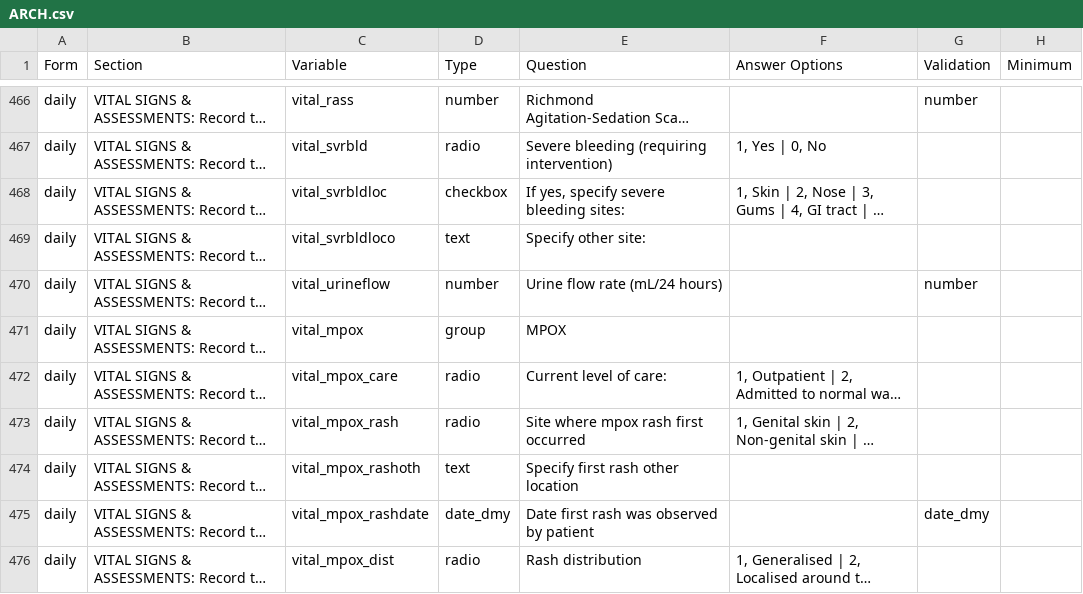
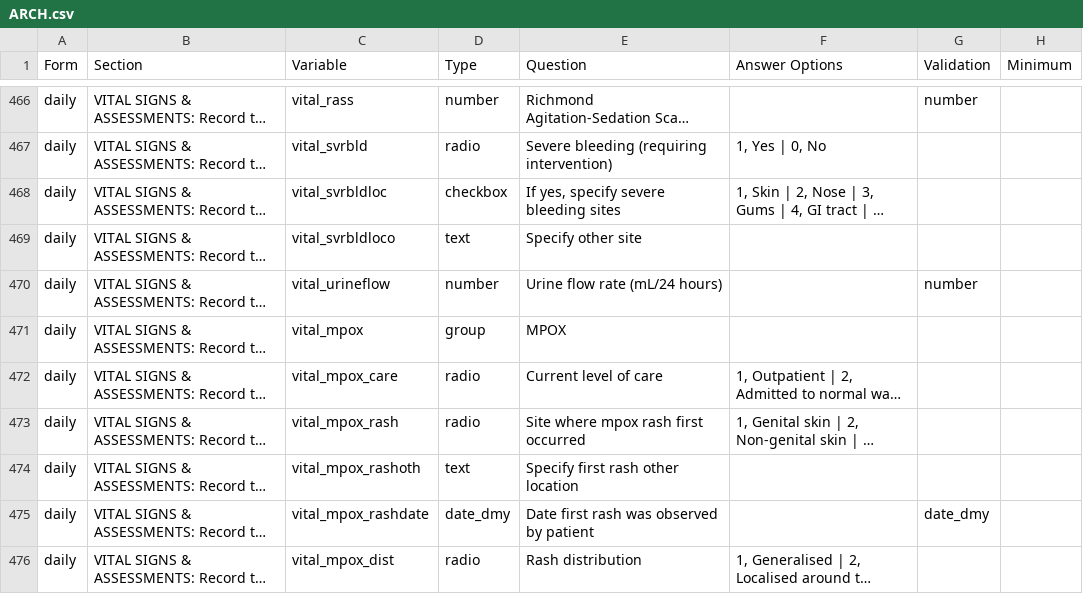
Before and after one commit to ISARICResearch/DataPlatform, a CSV file: ARCH/ARCH1.0.0/ARCH.csv, drawn as a sheet; only a part is shown, gaps mark what is left out; long unchanged cells end in …; the diff covers the shown part only; the diff names each change by its address in the sheet, - before the commit and + after, or states it on an @@ line.

Commit message:
Question grammar fixes

```diff
--- a/ARCH/ARCH1.0.0/ARCH.csv
+++ b/ARCH/ARCH1.0.0/ARCH.csv
-E468 (Question): If yes, specify severe bleeding sites:
+E468 (Question): If yes, specify severe bleeding sites
-E469 (Question): Specify other site:
+E469 (Question): Specify other site
-E472 (Question): Current level of care:
+E472 (Question): Current level of care
```
Also changed, not shown: 51 edited cells elsewhere in this file.
